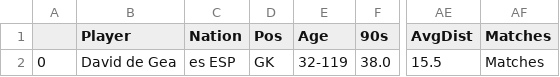
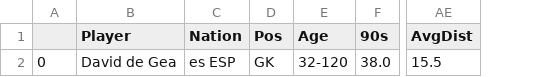
Before and after one commit to Jorge-gg7/projectPicasso, a CSV file: data/df_2022_2023_gk.csv, drawn as a sheet; only a part is shown, gaps mark what is left out; the diff names each change by its address in the sheet, - before the commit and + after, or states it on an @@ line.

```diff
--- a/data/df_2022_2023_gk.csv
+++ b/data/df_2022_2023_gk.csv
-column AF (Matches), row 2: Matches
-E2 (Age): 32-119
+E2 (Age): 32-120
```
Also changed, not shown: data/data_2022_2023.csv, data/df_2022_2023_new_signings.csv, 20 other files.
